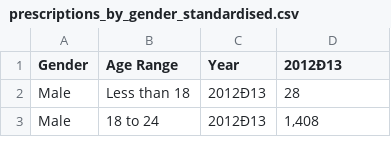
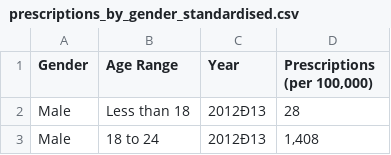
Before and after one commit to jasminedbell/3179, a CSV file: prescriptions_by_gender_standardised.csv, drawn as a sheet; only a part is shown.

Commit message:
Add files via upload
Updated file with renamed column heading

```diff
--- a/prescriptions_by_gender_standardised.csv
+++ b/prescriptions_by_gender_standardised.csv
@@ -1,2 +1,2 @@
-Gender,Age Range,Year,2012Ð13,,,,,,,,,,,
+Gender,Age Range,Year,"Prescriptions (per 100,000)",,,,,,,,,,,
 Male,Less than 18,2012Ð13,28,,,,,,,,,,,
```
